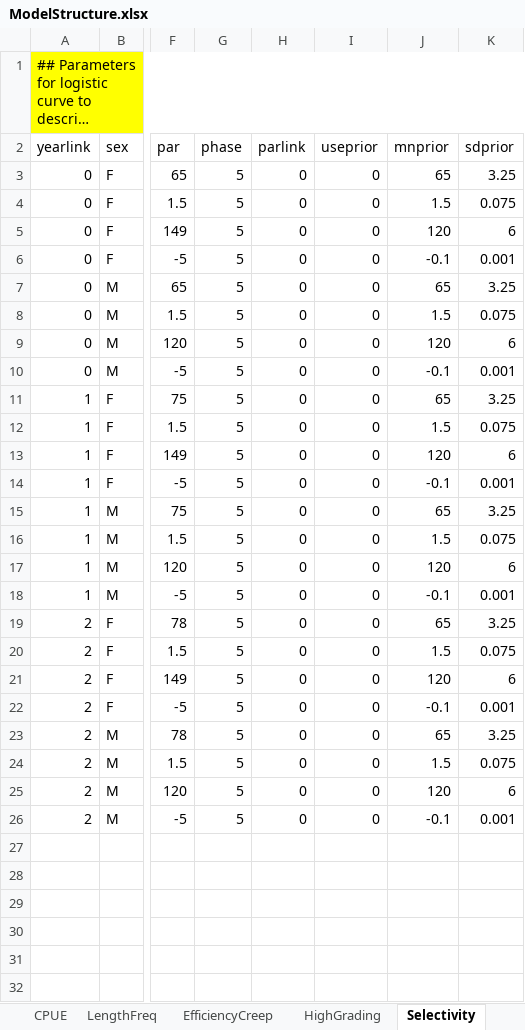
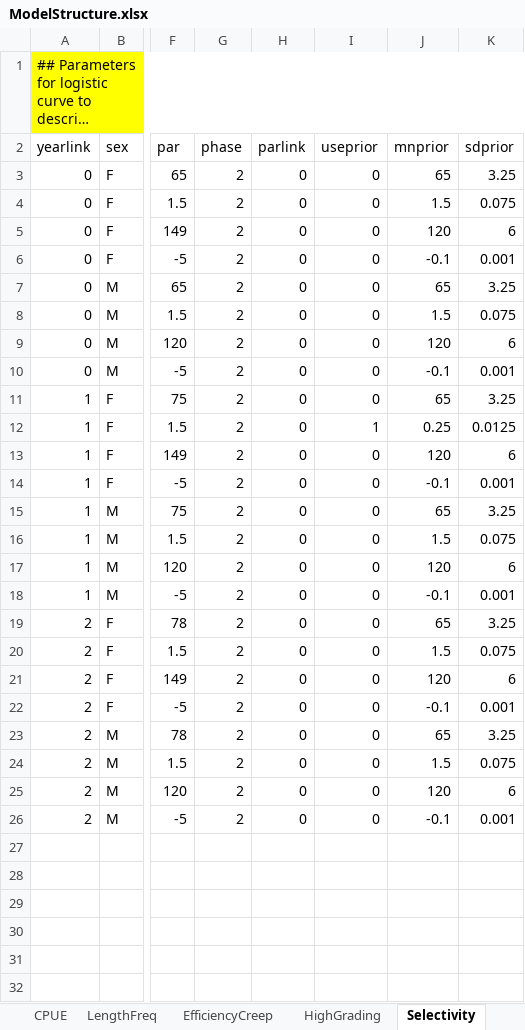
Before and after one commit to sdelestang/IMuLT, an Excel workbook: inst/extdata/ModelStructure.xlsx, sheet Selectivity, drawn as a sheet; only a part is shown, gaps mark what is left out; long unchanged cells end in …; values as stored, in another font and other column widths than the file's, no borders; the diff names each change by its address in the sheet, - before the commit and + after, or states it on an @@ line.

```diff
--- a/inst/extdata/ModelStructure.xlsx (sheet Selectivity)
+++ b/inst/extdata/ModelStructure.xlsx (sheet Selectivity)
-G3:G26 (phase): 5
+G3:G26 (phase): 2
-I12 (useprior): 0
+I12 (useprior): 1
-J12 (mnprior): 1.5
+J12 (mnprior): 0.25
-K12 (sdprior): 0.075
+K12 (sdprior): 0.0125
```
Also changed, not shown: sheet Catch, sheet EfficiencyCreep, 4 other files.
